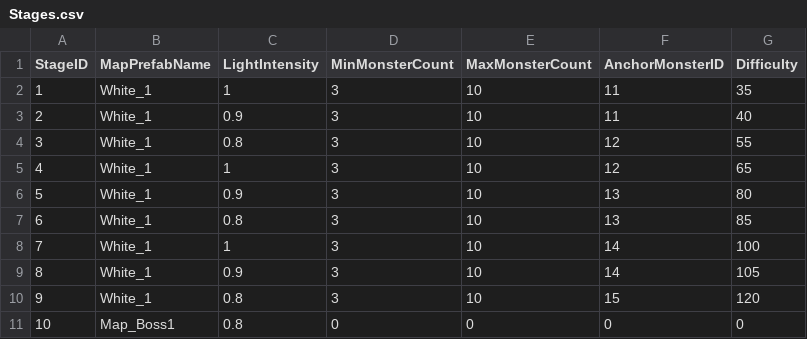
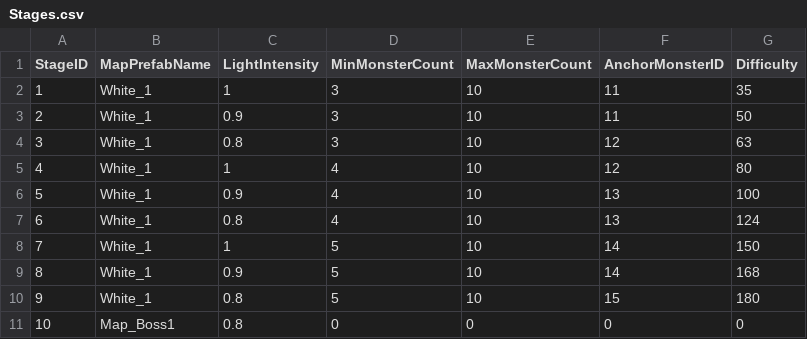
Before and after one commit to MikuEngine/MikuEngine, a CSV file: Resource/Data/Stages.csv, drawn as a sheet.

```diff
--- a/Resource/Data/Stages.csv
+++ b/Resource/Data/Stages.csv
@@ -2,10 +2,10 @@
 1,White_1,1,3,10,11,35
-2,White_1,0.9,3,10,11,40
-3,White_1,0.8,3,10,12,55
-4,White_1,1,3,10,12,65
-5,White_1,0.9,3,10,13,80
-6,White_1,0.8,3,10,13,85
-7,White_1,1,3,10,14,100
-8,White_1,0.9,3,10,14,105
-9,White_1,0.8,3,10,15,120
+2,White_1,0.9,3,10,11,50
+3,White_1,0.8,3,10,12,63
+4,White_1,1,4,10,12,80
+5,White_1,0.9,4,10,13,100
+6,White_1,0.8,4,10,13,124
+7,White_1,1,5,10,14,150
+8,White_1,0.9,5,10,14,168
+9,White_1,0.8,5,10,15,180
 10,Map_Boss1,0.8,0,0,0,0
```
Also changed, not shown: Resource/Data/MonsterData.csv, 21 other files.
